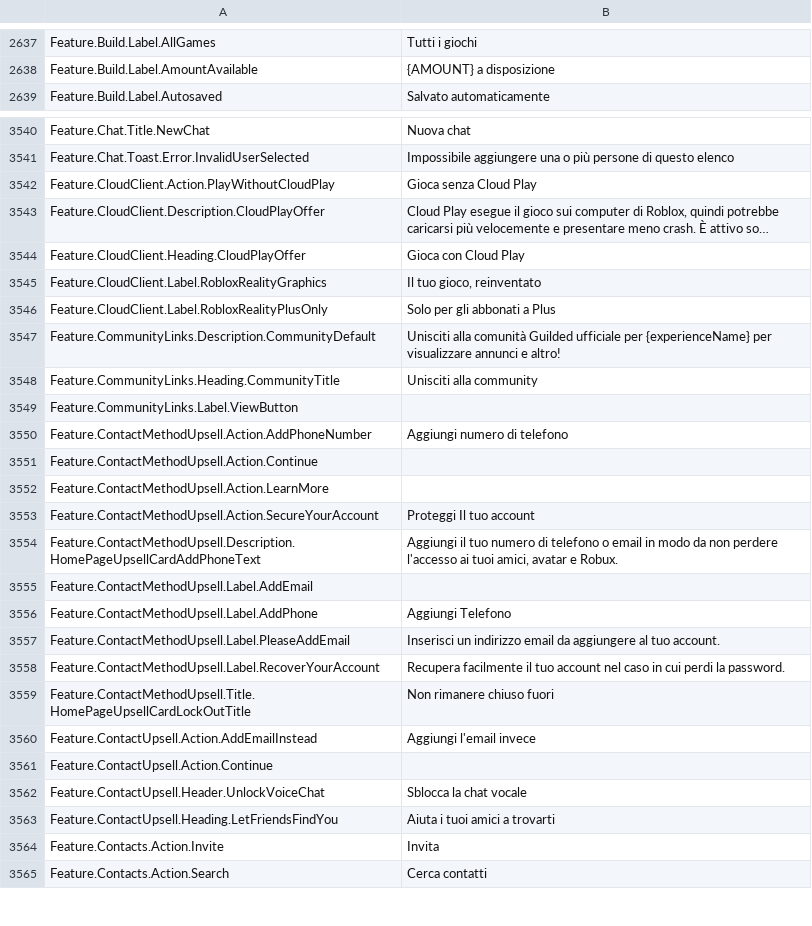
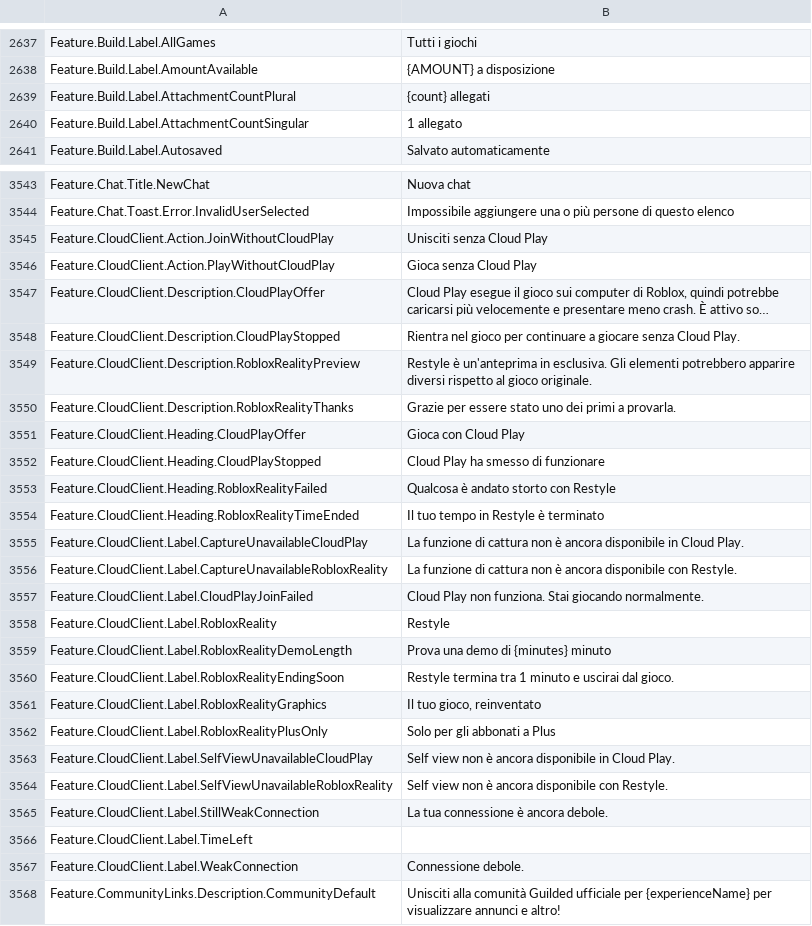
Before and after one commit to EliCauvert/Roblox-Datamining, a CSV file: UniversalApp/Locales/Common/it-it.csv, drawn as a sheet; only a part is shown, gaps mark what is left out; the shorter side is filled out with more unchanged rows; long unchanged cells end in …; the diff covers the shown part only; the diff names each change by its address in the sheet, - before the commit and + after, or states it on an @@ line.

```diff
--- a/UniversalApp/Locales/Common/it-it.csv
+++ b/UniversalApp/Locales/Common/it-it.csv
+row 2639: Feature.Build.Label.AttachmentCountPlural | {count} allegati
+row 2640: Feature.Build.Label.AttachmentCountSingular | 1 allegato
+row 3545: Feature.CloudClient.Action.JoinWithoutCloudPlay | Unisciti senza Cloud Play
+row 3548: Feature.CloudClient.Description.CloudPlayStopped | Rientra nel gioco per continuare a giocare senza Cloud Play.
+row 3549: Feature.CloudClient.Description.RobloxRealityPreview | Restyle è un'anteprima in esclusiva. Gli elementi potrebbero apparire diversi rispetto al gioco originale.
+row 3550: Feature.CloudClient.Description.RobloxRealityThanks | Grazie per essere stato uno dei primi a provarla.
+row 3552: Feature.CloudClient.Heading.CloudPlayStopped | Cloud Play ha smesso di funzionare
+row 3553: Feature.CloudClient.Heading.RobloxRealityFailed | Qualcosa è andato storto con Restyle
+row 3554: Feature.CloudClient.Heading.RobloxRealityTimeEnded | Il tuo tempo in Restyle è terminato
+row 3555: Feature.CloudClient.Label.CaptureUnavailableCloudPlay | La funzione di cattura non è ancora disponibile in Cloud Play.
+row 3556: Feature.CloudClient.Label.CaptureUnavailableRobloxReality | La funzione di cattura non è ancora disponibile con Restyle.
+row 3557: Feature.CloudClient.Label.CloudPlayJoinFailed | Cloud Play non funziona. Stai giocando normalmente.
+row 3558: Feature.CloudClient.Label.RobloxReality | Restyle
+row 3559: Feature.CloudClient.Label.RobloxRealityDemoLength | Prova una demo di {minutes} minuto
+row 3560: Feature.CloudClient.Label.RobloxRealityEndingSoon | Restyle termina tra 1 minuto e uscirai dal gioco.
+row 3563: Feature.CloudClient.Label.SelfViewUnavailableCloudPlay | Self view non è ancora disponibile in Cloud Play.
+row 3564: Feature.CloudClient.Label.SelfViewUnavailableRobloxReality | Self view non è ancora disponibile con Restyle.
+row 3565: Feature.CloudClient.Label.StillWeakConnection | La tua connessione è ancora debole.
+row 3566: Feature.CloudClient.Label.TimeLeft
+row 3567: Feature.CloudClient.Label.WeakConnection | Connessione debole.
```
Also changed, not shown: 3 added rows elsewhere in this file, UniversalApp/Locales/Common/de-de.csv, UniversalApp/Locales/Common/fr-fr.csv, 31 other files.
